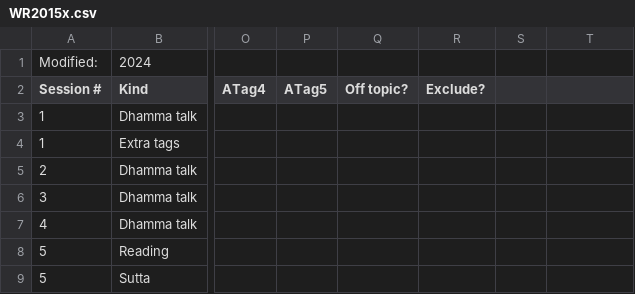
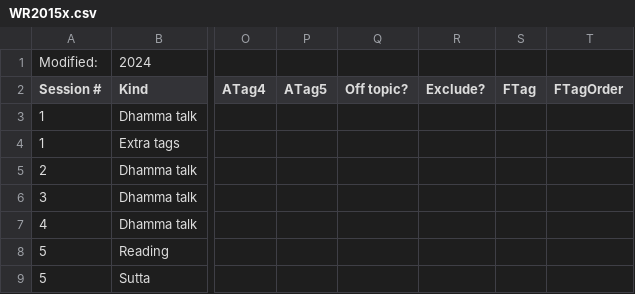
Before and after one commit to Kaccana-Bhikkhu/kaccana-bhikkhu.github.io, a CSV file: csv/WR2015x.csv, drawn as a sheet; only a part is shown, gaps mark what is left out; the diff names each change by its address in the sheet, - before the commit and + after, or states it on an @@ line.

Commit message:
Add FTag column to all event sheets

```diff
--- a/csv/WR2015x.csv
+++ b/csv/WR2015x.csv
-S2: (empty)
+S2: FTag
-T2: (empty)
+T2: FTagOrder
```
Also changed, not shown: csv/Metta2008.csv, csv/SRD2010.csv, 45 other files.
